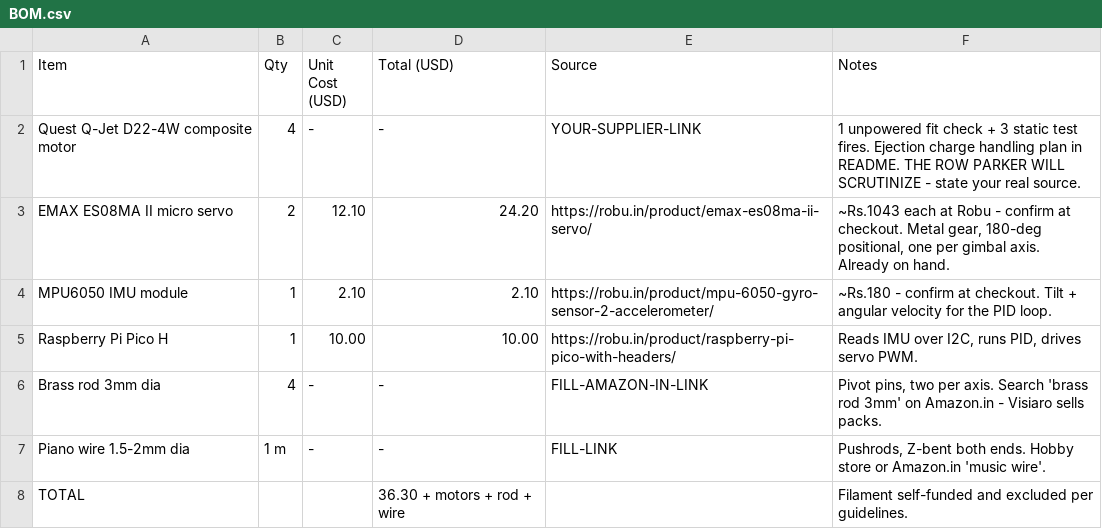
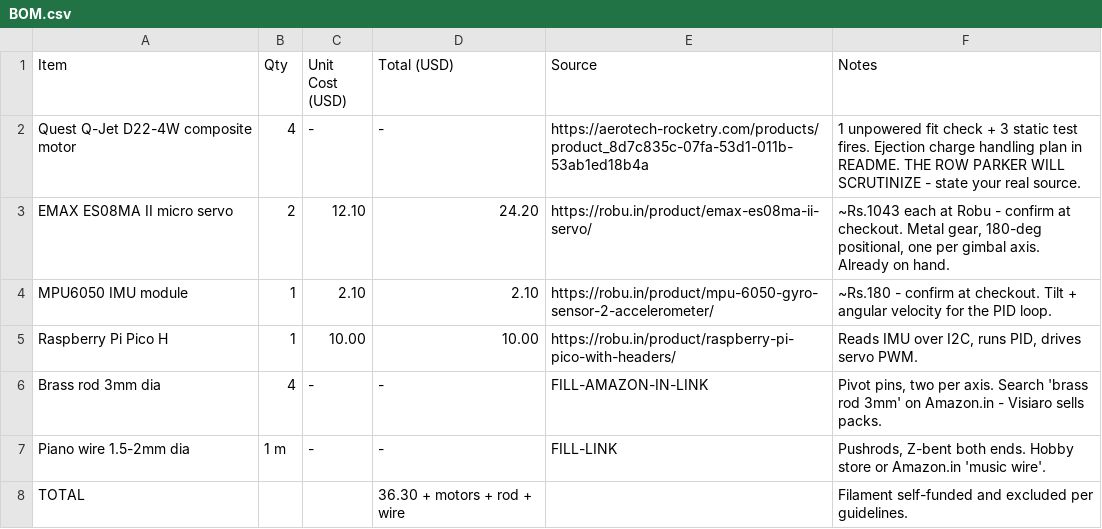
Before and after one commit to Araadh3111/Vega, a CSV file: BOM.csv, drawn as a sheet.

Commit message:
Update BOM.csv

```diff
--- a/BOM.csv
+++ b/BOM.csv
@@ -1,3 +1,3 @@
 Item,Qty,Unit Cost (USD),Total (USD),Source,Notes
-Quest Q-Jet D22-4W composite motor,4,-,-,YOUR-SUPPLIER-LINK,"1 unpowered fit check + 3 static test fires. Ejection charge handling plan in README. THE ROW PARKER WILL SCRUTINIZE - state your real source."
+Quest Q-Jet D22-4W composite motor,4,-,-,https://aerotech-rocketry.com/products/product_8d7c835c-07fa-53d1-011b-53ab1ed18b4a,"1 unpowered fit check + 3 static test fires. Ejection charge handling plan in README. THE ROW PARKER WILL SCRUTINIZE - state your real source."
 EMAX ES08MA II micro servo,2,12.10,24.20,https://robu.in/product/emax-es08ma-ii-servo/,"~Rs.1043 each at Robu - confirm at checkout. Metal gear, 180-deg positional, one per gimbal axis. Already on hand."
```
